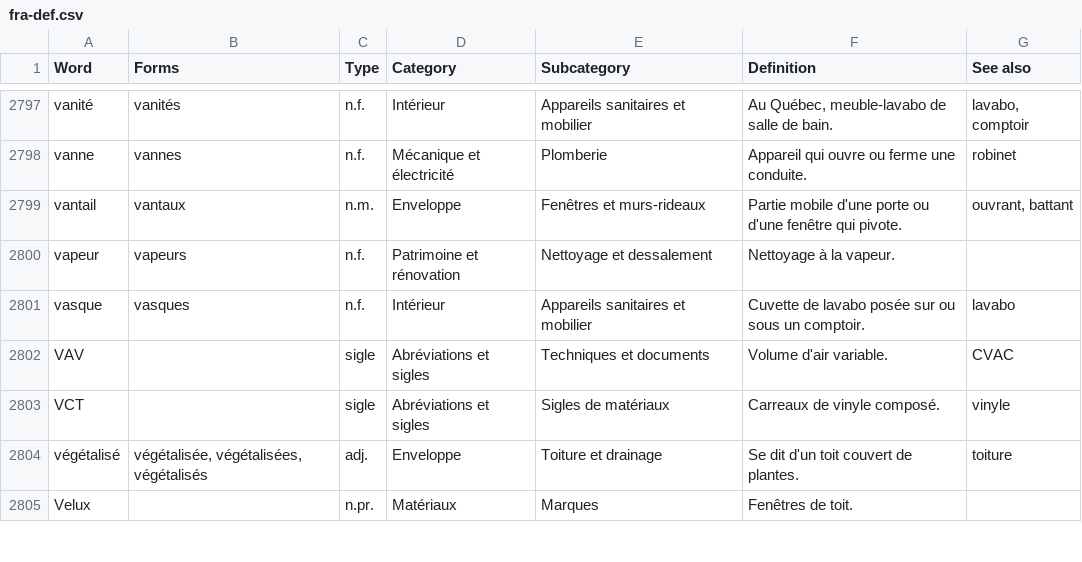
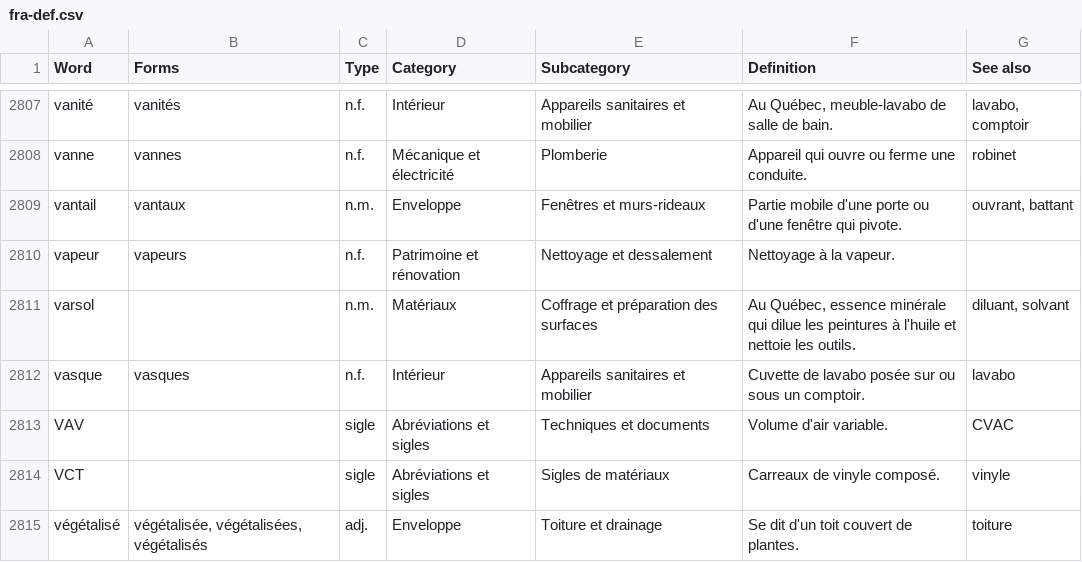
Before and after one commit to samagior/DynALisp.bundle, a CSV file: Contents/Modules/Dynalisp/Res/Dictionaries/fra-def.csv, drawn as a sheet; only a part is shown, gaps mark what is left out; the shorter side is filled out with more unchanged rows; the diff covers the shown part only; the diff names each change by its address in the sheet, - before the commit and + after, or states it on an @@ line.

```diff
--- a/Contents/Modules/Dynalisp/Res/Dictionaries/fra-def.csv
+++ b/Contents/Modules/Dynalisp/Res/Dictionaries/fra-def.csv
+row 2811: varsol |  | n.m. | Matériaux | Coffrage et préparation des surfaces | Au Québec, essence minérale qui dilue les peintures à l'huile et nettoie les outils. | diluant, solvant
```
Also changed, not shown: 10 added rows elsewhere in this file, 1 other file.
